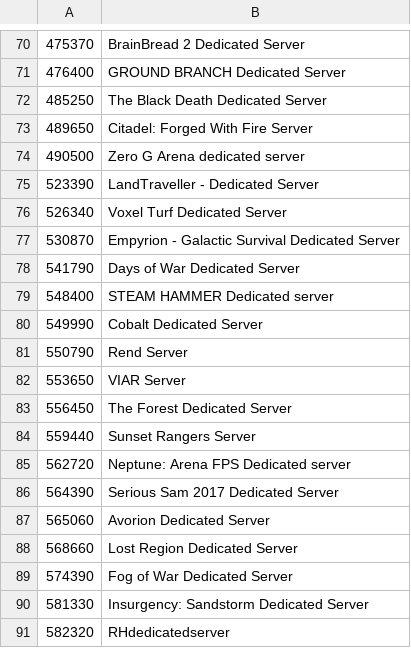
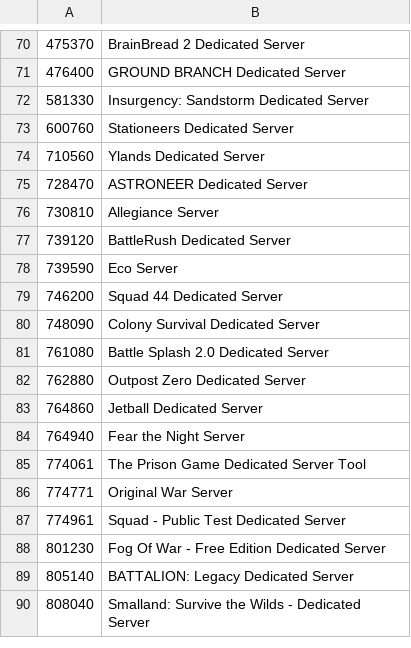
Before and after one commit to dgibbs64/SteamCMD-AppID-List-Servers, a CSV file: steamcmd_appid_servers_linux.csv, drawn as a sheet; only a part is shown, gaps mark what is left out; the shorter side is filled out with more unchanged rows; the diff covers the shown part only.

```diff
--- a/steamcmd_appid_servers_linux.csv
+++ b/steamcmd_appid_servers_linux.csv
@@ -71,21 +71,2 @@
 476400,"GROUND BRANCH Dedicated Server"
-485250,"The Black Death Dedicated Server"
-489650,"Citadel: Forged With Fire Server"
-490500,"Zero G Arena dedicated server"
-523390,"LandTraveller - Dedicated Server"
-526340,"Voxel Turf Dedicated Server"
-530870,"Empyrion - Galactic Survival Dedicated Server"
-541790,"Days of War Dedicated Server"
-548400,"STEAM HAMMER Dedicated server"
-549990,"Cobalt Dedicated Server"
-550790,"Rend Server"
-553650,"VIAR Server"
-556450,"The Forest Dedicated Server"
-559440,"Sunset Rangers Server"
-562720,"Neptune: Arena FPS Dedicated server"
-564390,"Serious Sam 2017 Dedicated Server"
-565060,"Avorion Dedicated Server"
-568660,"Lost Region Dedicated Server"
-574390,"Fog of War Dedicated Server"
 581330,"Insurgency: Sandstorm Dedicated Server"
-582320,"RHdedicatedserver"
```
Also changed, not shown: 71 removed rows elsewhere in this file, steamcmd_appid_servers_windows.csv, 4 other files.
